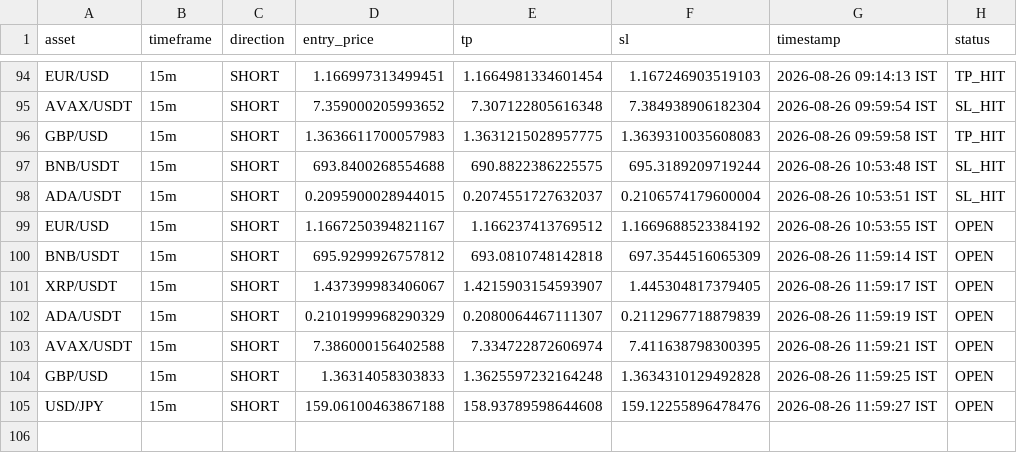
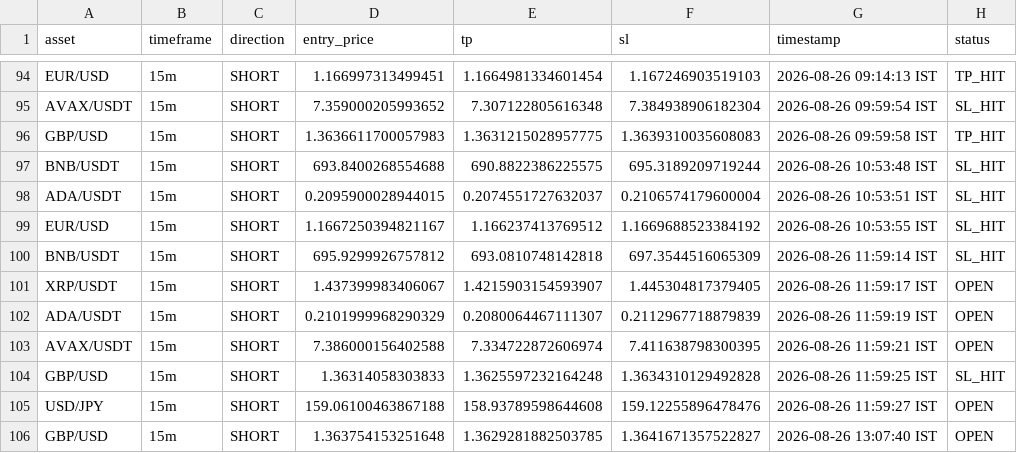
Before and after one commit to deepak3039/ai-trading-scanner, a CSV file: trade_log.csv, drawn as a sheet; only a part is shown, gaps mark what is left out.

```diff
--- a/trade_log.csv
+++ b/trade_log.csv
@@ -98,4 +98,4 @@ BNB/USDT,15m,SHORT,693.8400268554688,690.8822386225575,695.3189209719244,2026-08
 ADA/USDT,15m,SHORT,0.2095900028944015,0.2074551727632037,0.2106574179600004,2026-08-26 10:53:51 IST,SL_HIT
-EUR/USD,15m,SHORT,1.1667250394821167,1.166237413769512,1.1669688523384192,2026-08-26 10:53:55 IST,OPEN
-BNB/USDT,15m,SHORT,695.9299926757812,693.0810748142818,697.3544516065309,2026-08-26 11:59:14 IST,OPEN
+EUR/USD,15m,SHORT,1.1667250394821167,1.166237413769512,1.1669688523384192,2026-08-26 10:53:55 IST,SL_HIT
+BNB/USDT,15m,SHORT,695.9299926757812,693.0810748142818,697.3544516065309,2026-08-26 11:59:14 IST,SL_HIT
 XRP/USDT,15m,SHORT,1.437399983406067,1.4215903154593907,1.445304817379405,2026-08-26 11:59:17 IST,OPEN
@@ -103,3 +103,4 @@ ADA/USDT,15m,SHORT,0.2101999968290329,0.2080064467111307,0.2112967718879839,2026
 AVAX/USDT,15m,SHORT,7.386000156402588,7.334722872606974,7.411638798300395,2026-08-26 11:59:21 IST,OPEN
-GBP/USD,15m,SHORT,1.36314058303833,1.3625597232164248,1.3634310129492828,2026-08-26 11:59:25 IST,OPEN
+GBP/USD,15m,SHORT,1.36314058303833,1.3625597232164248,1.3634310129492828,2026-08-26 11:59:25 IST,SL_HIT
 USD/JPY,15m,SHORT,159.06100463867188,158.93789598644608,159.12255896478476,2026-08-26 11:59:27 IST,OPEN
+GBP/USD,15m,SHORT,1.363754153251648,1.3629281882503785,1.3641671357522827,2026-08-26 13:07:40 IST,OPEN
```
